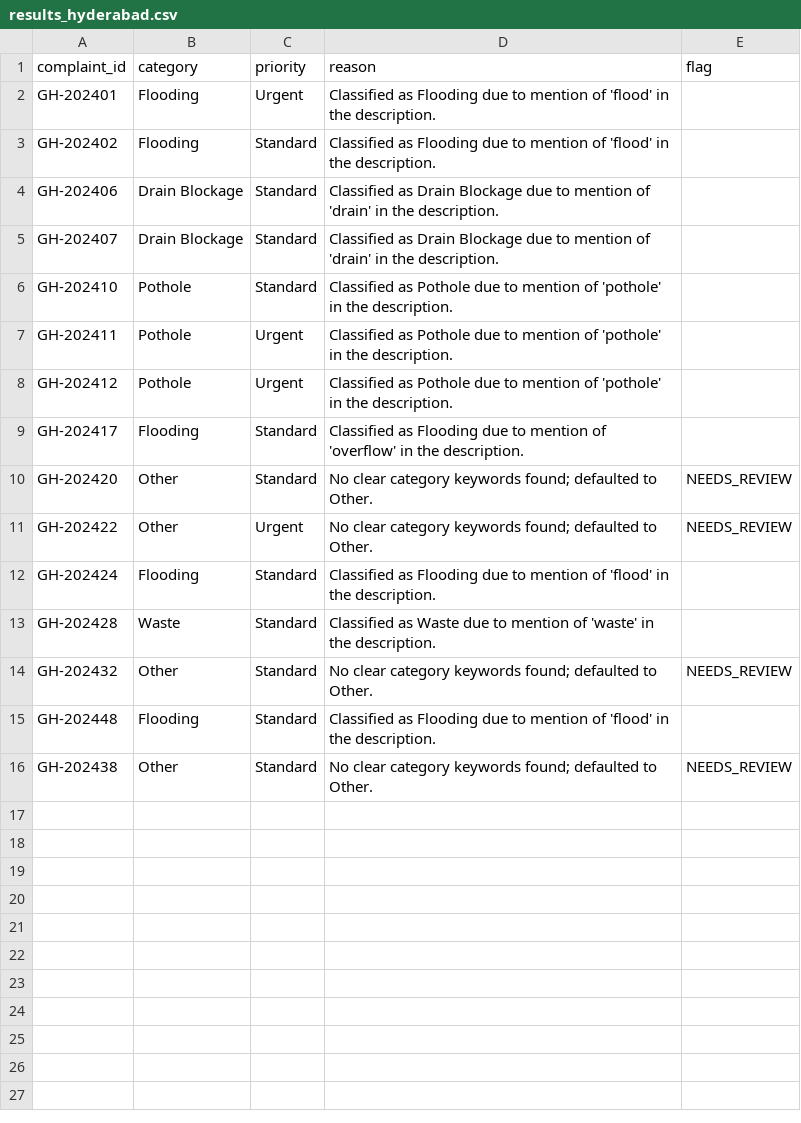
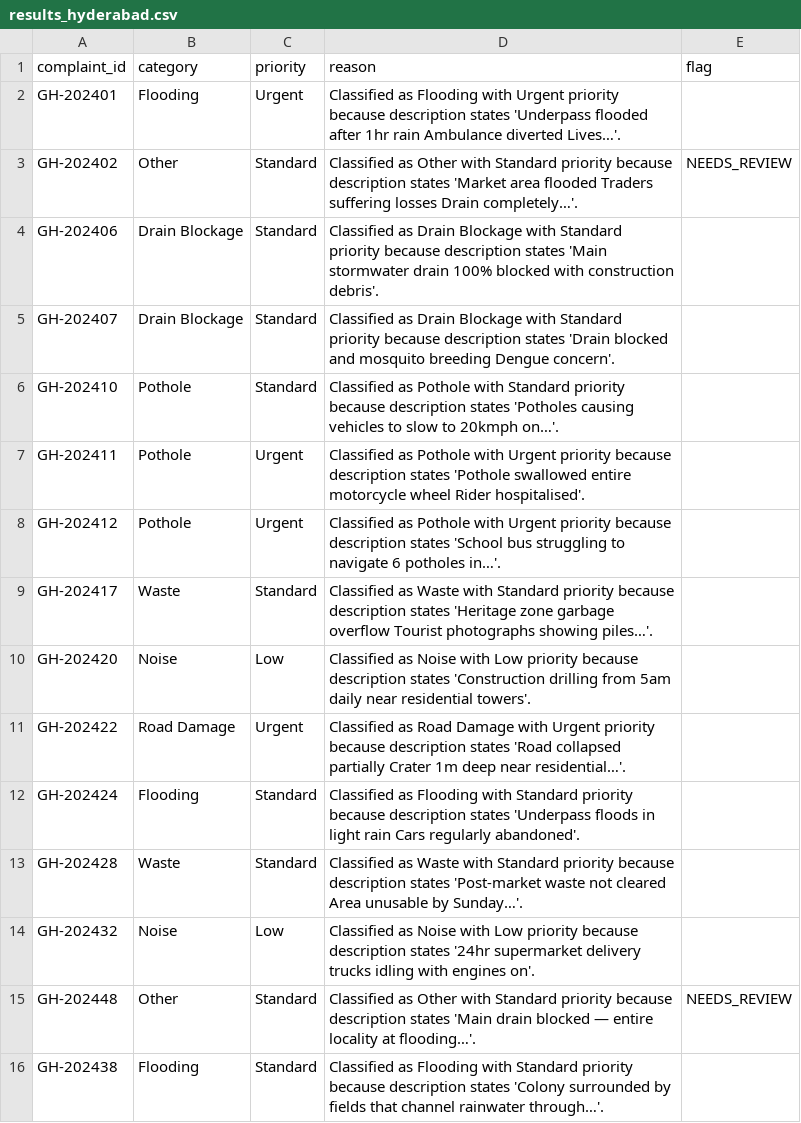
Before and after one commit to nasscomAI/prompt-to-production, a CSV file: uc-0a/results_hyderabad.csv, drawn as a sheet.

```diff
--- a/uc-0a/results_hyderabad.csv
+++ b/uc-0a/results_hyderabad.csv
@@ -1,16 +1,16 @@
 complaint_id,category,priority,reason,flag
-GH-202401,Flooding,Urgent,Classified as Flooding due to mention of 'flood' in the description.,
-GH-202402,Flooding,Standard,Classified as Flooding due to mention of 'flood' in the description.,
-GH-202406,Drain Blockage,Standard,Classified as Drain Blockage due to mention of 'drain' in the description.,
-GH-202407,Drain Blockage,Standard,Classified as Drain Blockage due to mention of 'drain' in the description.,
-GH-202410,Pothole,Standard,Classified as Pothole due to mention of 'pothole' in the description.,
-GH-202411,Pothole,Urgent,Classified as Pothole due to mention of 'pothole' in the description.,
-GH-202412,Pothole,Urgent,Classified as Pothole due to mention of 'pothole' in the description.,
-GH-202417,Flooding,Standard,Classified as Flooding due to mention of 'overflow' in the description.,
-GH-202420,Other,Standard,No clear category keywords found; defaulted to Other.,NEEDS_REVIEW
-GH-202422,Other,Urgent,No clear category keywords found; defaulted to Other.,NEEDS_REVIEW
-GH-202424,Flooding,Standard,Classified as Flooding due to mention of 'flood' in the description.,
-GH-202428,Waste,Standard,Classified as Waste due to mention of 'waste' in the description.,
-GH-202432,Other,Standard,No clear category keywords found; defaulted to Other.,NEEDS_REVIEW
-GH-202448,Flooding,Standard,Classified as Flooding due to mention of 'flood' in the description.,
-GH-202438,Other,Standard,No clear category keywords found; defaulted to Other.,NEEDS_REVIEW
+GH-202401,Flooding,Urgent,Classified as Flooding with Urgent priority because description states 'Underpass flooded after 1hr rain Ambulance diverted Lives…'.,
+GH-202402,Other,Standard,Classified as Other with Standard priority because description states 'Market area flooded Traders suffering losses Drain completely…'.,NEEDS_REVIEW
+GH-202406,Drain Blockage,Standard,Classified as Drain Blockage with Standard priority because description states 'Main stormwater drain 100% blocked with construction debris'.,
+GH-202407,Drain Blockage,Standard,Classified as Drain Blockage with Standard priority because description states 'Drain blocked and mosquito breeding Dengue concern'.,
+GH-202410,Pothole,Standard,Classified as Pothole with Standard priority because description states 'Potholes causing vehicles to slow to 20kmph on…'.,
+GH-202411,Pothole,Urgent,Classified as Pothole with Urgent priority because description states 'Pothole swallowed entire motorcycle wheel Rider hospitalised'.,
+GH-202412,Pothole,Urgent,Classified as Pothole with Urgent priority because description states 'School bus struggling to navigate 6 potholes in…'.,
+GH-202417,Waste,Standard,Classified as Waste with Standard priority because description states 'Heritage zone garbage overflow Tourist photographs showing piles…'.,
+GH-202420,Noise,Low,Classified as Noise with Low priority because description states 'Construction drilling from 5am daily near residential towers'.,
+GH-202422,Road Damage,Urgent,Classified as Road Damage with Urgent priority because description states 'Road collapsed partially Crater 1m deep near residential…'.,
+GH-202424,Flooding,Standard,Classified as Flooding with Standard priority because description states 'Underpass floods in light rain Cars regularly abandoned'.,
+GH-202428,Waste,Standard,Classified as Waste with Standard priority because description states 'Post-market waste not cleared Area unusable by Sunday…'.,
+GH-202432,Noise,Low,Classified as Noise with Low priority because description states '24hr supermarket delivery trucks idling with engines on'.,
+GH-202448,Other,Standard,Classified as Other with Standard priority because description states 'Main drain blocked — entire locality at flooding…'.,NEEDS_REVIEW
+GH-202438,Flooding,Standard,Classified as Flooding with Standard priority because description states 'Colony surrounded by fields that channel rainwater through…'.,
```
Also changed, not shown: uc-0a/results_ahmedabad.csv, uc-0a/results_kolkata.csv, 4 other files.
